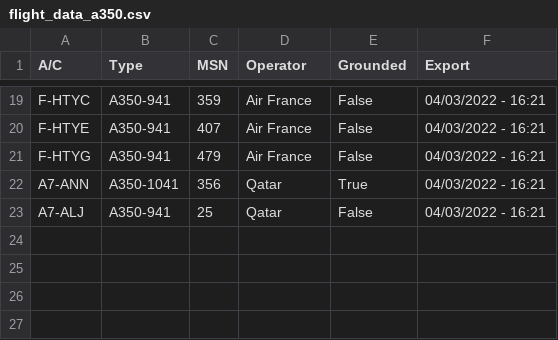
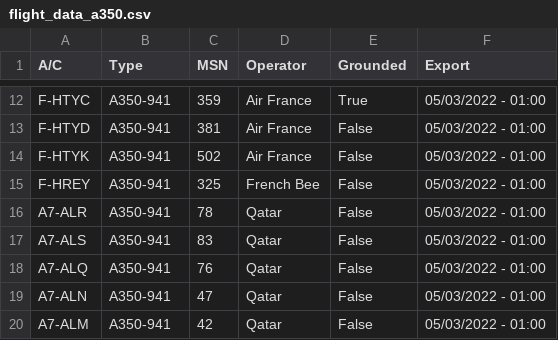
Before and after one commit to clintjb/clintjb.github.v2, a CSV file: _data/flight_data_a350.csv, drawn as a sheet; only a part is shown, gaps mark what is left out; removed rows and columns are numbered as before the commit, all else as after; the diff covers the shown part only; the diff names each change by its address in the sheet, - before the commit and + after, or states it on an @@ line.

```diff
--- a/_data/flight_data_a350.csv
+++ b/_data/flight_data_a350.csv
-E12 (Grounded): False
+E12 (Grounded): True
-F12:F14 (Export): 04/03/2022 - 16:21
+F12:F14 (Export): 05/03/2022 - 01:00
-A13 (A/C): F-HTYE
+A13 (A/C): F-HTYD
-C13 (MSN): 407
+C13 (MSN): 381
-A14 (A/C): F-HTYG
+A14 (A/C): F-HTYK
-C14 (MSN): 479
+C14 (MSN): 502
-row 22: A7-ANN | A350-1041 | 356 | Qatar | True | 04/03/2022 - 16:21
+row 15: F-HREY | A350-941 | 325 | French Bee | False | 05/03/2022 - 01:00
-A16 (A/C): A7-ALJ
+A16 (A/C): A7-ALR
-C16 (MSN): 25
+C16 (MSN): 78
-F16 (Export): 04/03/2022 - 16:21
+F16 (Export): 05/03/2022 - 01:00
+row 17: A7-ALS | A350-941 | 83 | Qatar | False | 05/03/2022 - 01:00
+row 18: A7-ALQ | A350-941 | 76 | Qatar | False | 05/03/2022 - 01:00
+row 19: A7-ALN | A350-941 | 47 | Qatar | False | 05/03/2022 - 01:00
+row 20: A7-ALM | A350-941 | 42 | Qatar | False | 05/03/2022 - 01:00
```
Also changed, not shown: 6 added rows, 13 removed rows and 12 edited cells elsewhere in this file, 1 other file.
